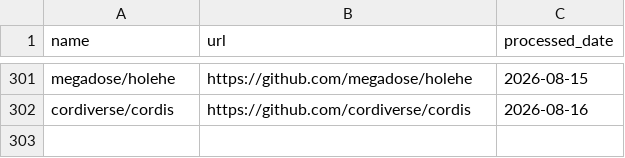
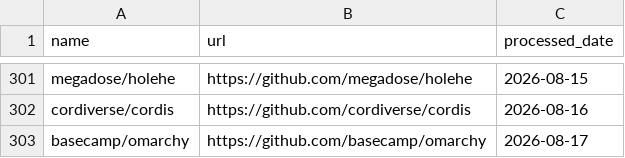
Before and after one commit to veyvin/onedaygithub, a CSV file: processed_repos.csv, drawn as a sheet; only a part is shown, gaps mark what is left out.

```diff
--- a/processed_repos.csv
+++ b/processed_repos.csv
@@ -302 +302,2 @@ megadose/holehe,https://github.com/megadose/holehe,2026-08-15
 cordiverse/cordis,https://github.com/cordiverse/cordis,2026-08-16
+basecamp/omarchy,https://github.com/basecamp/omarchy,2026-08-17
```
